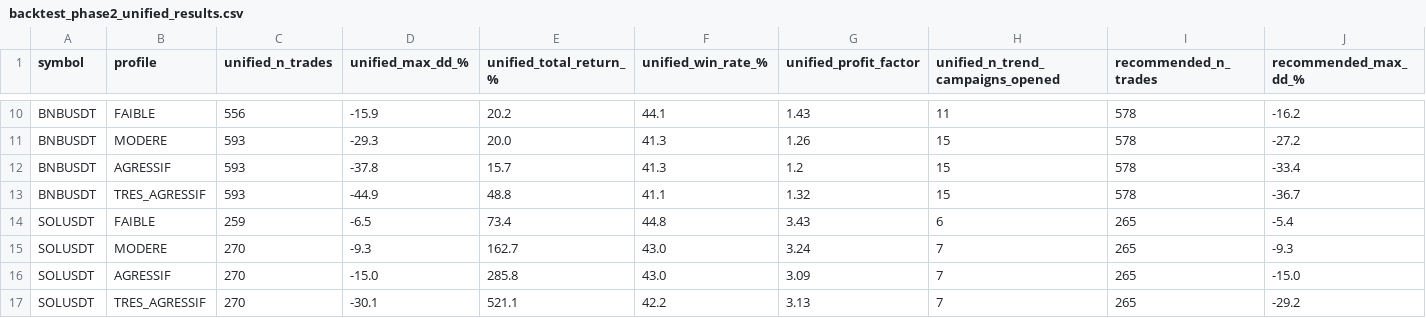
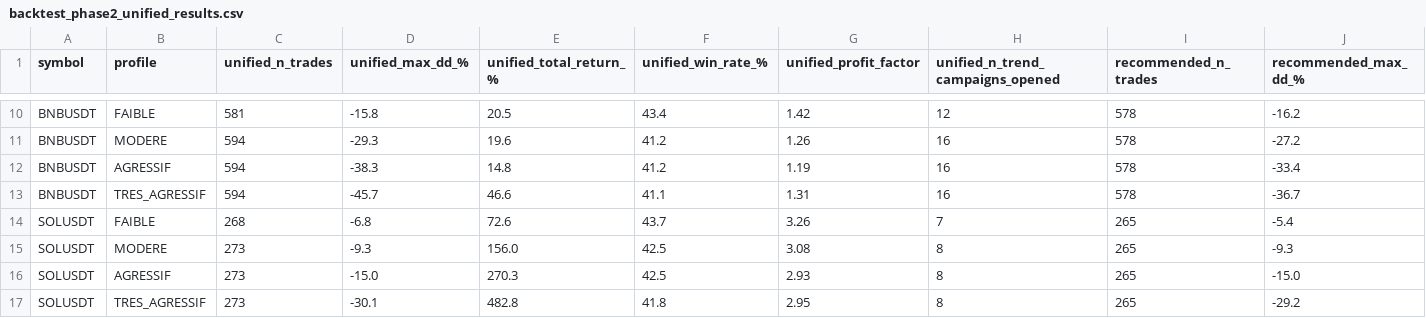
Before and after one commit to emilesbr/emile, a CSV file: code/backtest_phase2_unified_results.csv, drawn as a sheet; only a part is shown, gaps mark what is left out; the diff covers the shown part only; the diff names each change by its address in the sheet, - before the commit and + after, or states it on an @@ line.

```diff
--- a/code/backtest_phase2_unified_results.csv
+++ b/code/backtest_phase2_unified_results.csv
-C10 (unified_n_trades): 556
+C10 (unified_n_trades): 581
-D10 (unified_max_dd_%): -15.9
+D10 (unified_max_dd_%): -15.8
-E10 (unified_total_return_%): 20.2
+E10 (unified_total_return_%): 20.5
-F10 (unified_win_rate_%): 44.1
+F10 (unified_win_rate_%): 43.4
-G10 (unified_profit_factor): 1.43
+G10 (unified_profit_factor): 1.42
-H10 (unified_n_trend_campaigns_opened): 11
+H10 (unified_n_trend_campaigns_opened): 12
-C11:C13 (unified_n_trades): 593
+C11:C13 (unified_n_trades): 594
-E11 (unified_total_return_%): 20.0
+E11 (unified_total_return_%): 19.6
-F11:F12 (unified_win_rate_%): 41.3
+F11:F12 (unified_win_rate_%): 41.2
-H11:H13 (unified_n_trend_campaigns_opened): 15
+H11:H13 (unified_n_trend_campaigns_opened): 16
-D12 (unified_max_dd_%): -37.8
+D12 (unified_max_dd_%): -38.3
-E12 (unified_total_return_%): 15.7
+E12 (unified_total_return_%): 14.8
-G12 (unified_profit_factor): 1.2
+G12 (unified_profit_factor): 1.19
-D13 (unified_max_dd_%): -44.9
+D13 (unified_max_dd_%): -45.7
-E13 (unified_total_return_%): 48.8
+E13 (unified_total_return_%): 46.6
-G13 (unified_profit_factor): 1.32
+G13 (unified_profit_factor): 1.31
-C14 (unified_n_trades): 259
+C14 (unified_n_trades): 268
-D14 (unified_max_dd_%): -6.5
+D14 (unified_max_dd_%): -6.8
-E14 (unified_total_return_%): 73.4
+E14 (unified_total_return_%): 72.6
-F14 (unified_win_rate_%): 44.8
+F14 (unified_win_rate_%): 43.7
-G14 (unified_profit_factor): 3.43
+G14 (unified_profit_factor): 3.26
-H14 (unified_n_trend_campaigns_opened): 6
+H14 (unified_n_trend_campaigns_opened): 7
-C15:C17 (unified_n_trades): 270
+C15:C17 (unified_n_trades): 273
-E15 (unified_total_return_%): 162.7
+E15 (unified_total_return_%): 156.0
-F15:F16 (unified_win_rate_%): 43.0
+F15:F16 (unified_win_rate_%): 42.5
-G15 (unified_profit_factor): 3.24
+G15 (unified_profit_factor): 3.08
-H15:H17 (unified_n_trend_campaigns_opened): 7
+H15:H17 (unified_n_trend_campaigns_opened): 8
-E16 (unified_total_return_%): 285.8
+E16 (unified_total_return_%): 270.3
-G16 (unified_profit_factor): 3.09
+G16 (unified_profit_factor): 2.93
-E17 (unified_total_return_%): 521.1
+E17 (unified_total_return_%): 482.8
-F17 (unified_win_rate_%): 42.2
+F17 (unified_win_rate_%): 41.8
-G17 (unified_profit_factor): 3.13
+G17 (unified_profit_factor): 2.95
```
Also changed, not shown: 42 edited cells elsewhere in this file, 6 other files.
